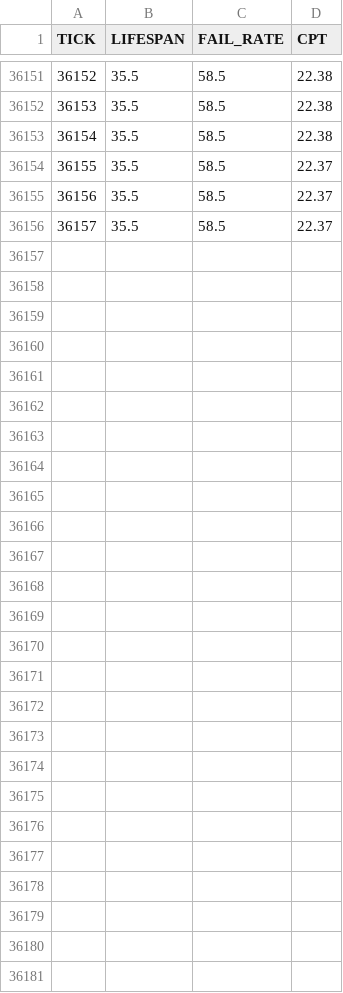
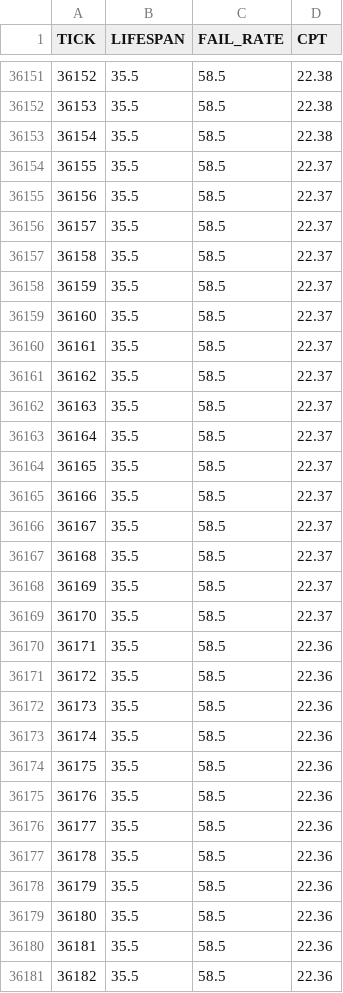
Before and after one commit to JustYarnu/SystematicItems, a CSV file: data/history.csv, drawn as a sheet; only a part is shown, gaps mark what is left out; the diff names each change by its address in the sheet, - before the commit and + after, or states it on an @@ line.

```diff
--- a/data/history.csv
+++ b/data/history.csv
+row 36157: 36158 | 35.5 | 58.5 | 22.37
+row 36158: 36159 | 35.5 | 58.5 | 22.37
+row 36159: 36160 | 35.5 | 58.5 | 22.37
+row 36160: 36161 | 35.5 | 58.5 | 22.37
+row 36161: 36162 | 35.5 | 58.5 | 22.37
+row 36162: 36163 | 35.5 | 58.5 | 22.37
+row 36163: 36164 | 35.5 | 58.5 | 22.37
+row 36164: 36165 | 35.5 | 58.5 | 22.37
+row 36165: 36166 | 35.5 | 58.5 | 22.37
+row 36166: 36167 | 35.5 | 58.5 | 22.37
+row 36167: 36168 | 35.5 | 58.5 | 22.37
+row 36168: 36169 | 35.5 | 58.5 | 22.37
+row 36169: 36170 | 35.5 | 58.5 | 22.37
+row 36170: 36171 | 35.5 | 58.5 | 22.36
+row 36171: 36172 | 35.5 | 58.5 | 22.36
+row 36172: 36173 | 35.5 | 58.5 | 22.36
+row 36173: 36174 | 35.5 | 58.5 | 22.36
+row 36174: 36175 | 35.5 | 58.5 | 22.36
+row 36175: 36176 | 35.5 | 58.5 | 22.36
+row 36176: 36177 | 35.5 | 58.5 | 22.36
+row 36177: 36178 | 35.5 | 58.5 | 22.36
+row 36178: 36179 | 35.5 | 58.5 | 22.36
+row 36179: 36180 | 35.5 | 58.5 | 22.36
+row 36180: 36181 | 35.5 | 58.5 | 22.36
+row 36181: 36182 | 35.5 | 58.5 | 22.36
```
Also changed, not shown: 16 other files.
